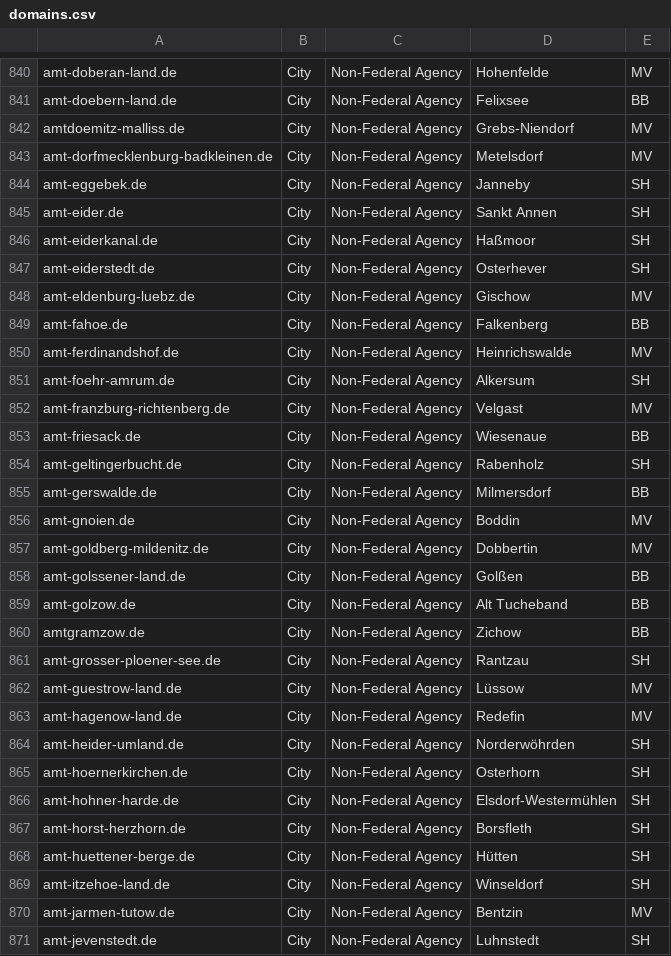
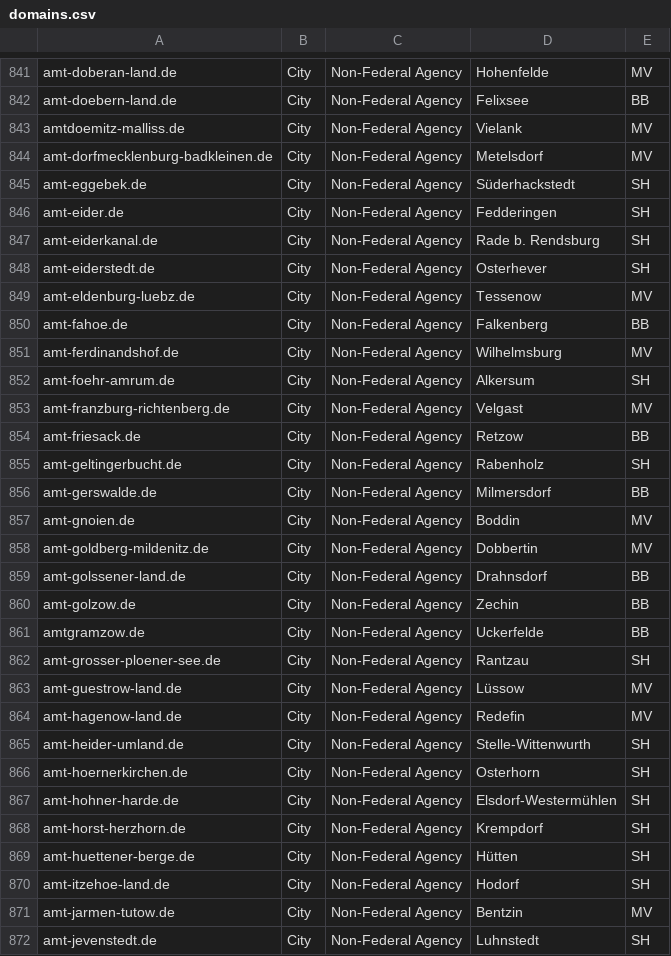
Before and after one commit to robbi5/german-gov-domains, a CSV file: data/domains.csv, drawn as a sheet; only a part is shown, gaps mark what is left out; the diff covers the shown part only.

Commit message:
Update domains

```diff
--- a/data/domains.csv
+++ b/data/domains.csv
@@ -841,14 +842,14 @@ amt-doberan-land.de,City,Non-Federal Agency,Hohenfelde,MV
 amt-doebern-land.de,City,Non-Federal Agency,Felixsee,BB
-amtdoemitz-malliss.de,City,Non-Federal Agency,Grebs-Niendorf,MV
+amtdoemitz-malliss.de,City,Non-Federal Agency,Vielank,MV
 amt-dorfmecklenburg-badkleinen.de,City,Non-Federal Agency,Metelsdorf,MV
-amt-eggebek.de,City,Non-Federal Agency,Janneby,SH
-amt-eider.de,City,Non-Federal Agency,Sankt Annen,SH
-amt-eiderkanal.de,City,Non-Federal Agency,Haßmoor,SH
+amt-eggebek.de,City,Non-Federal Agency,Süderhackstedt,SH
+amt-eider.de,City,Non-Federal Agency,Fedderingen,SH
+amt-eiderkanal.de,City,Non-Federal Agency,Rade b. Rendsburg,SH
 amt-eiderstedt.de,City,Non-Federal Agency,Osterhever,SH
-amt-eldenburg-luebz.de,City,Non-Federal Agency,Gischow,MV
+amt-eldenburg-luebz.de,City,Non-Federal Agency,Tessenow,MV
 amt-fahoe.de,City,Non-Federal Agency,Falkenberg,BB
-amt-ferdinandshof.de,City,Non-Federal Agency,Heinrichswalde,MV
+amt-ferdinandshof.de,City,Non-Federal Agency,Wilhelmsburg,MV
 amt-foehr-amrum.de,City,Non-Federal Agency,Alkersum,SH
 amt-franzburg-richtenberg.de,City,Non-Federal Agency,Velgast,MV
-amt-friesack.de,City,Non-Federal Agency,Wiesenaue,BB
+amt-friesack.de,City,Non-Federal Agency,Retzow,BB
 amt-geltingerbucht.de,City,Non-Federal Agency,Rabenholz,SH
@@ -857,5 +858,5 @@ amt-gnoien.de,City,Non-Federal Agency,Boddin,MV
 amt-goldberg-mildenitz.de,City,Non-Federal Agency,Dobbertin,MV
-amt-golssener-land.de,City,Non-Federal Agency,Golßen,BB
-amt-golzow.de,City,Non-Federal Agency,Alt Tucheband,BB
-amtgramzow.de,City,Non-Federal Agency,Zichow,BB
+amt-golssener-land.de,City,Non-Federal Agency,Drahnsdorf,BB
+amt-golzow.de,City,Non-Federal Agency,Zechin,BB
+amtgramzow.de,City,Non-Federal Agency,Uckerfelde,BB
 amt-grosser-ploener-see.de,City,Non-Federal Agency,Rantzau,SH
@@ -863,8 +864,8 @@ amt-guestrow-land.de,City,Non-Federal Agency,Lüssow,MV
 amt-hagenow-land.de,City,Non-Federal Agency,Redefin,MV
-amt-heider-umland.de,City,Non-Federal Agency,Norderwöhrden,SH
+amt-heider-umland.de,City,Non-Federal Agency,Stelle-Wittenwurth,SH
 amt-hoernerkirchen.de,City,Non-Federal Agency,Osterhorn,SH
 amt-hohner-harde.de,City,Non-Federal Agency,Elsdorf-Westermühlen,SH
-amt-horst-herzhorn.de,City,Non-Federal Agency,Borsfleth,SH
+amt-horst-herzhorn.de,City,Non-Federal Agency,Krempdorf,SH
 amt-huettener-berge.de,City,Non-Federal Agency,Hütten,SH
-amt-itzehoe-land.de,City,Non-Federal Agency,Winseldorf,SH
+amt-itzehoe-land.de,City,Non-Federal Agency,Hodorf,SH
 amt-jarmen-tutow.de,City,Non-Federal Agency,Bentzin,MV
```
Also changed, not shown: 4 added rows and 159 edited cells elsewhere in this file, data/domains.cities.csv, data/domains.federal.csv.
